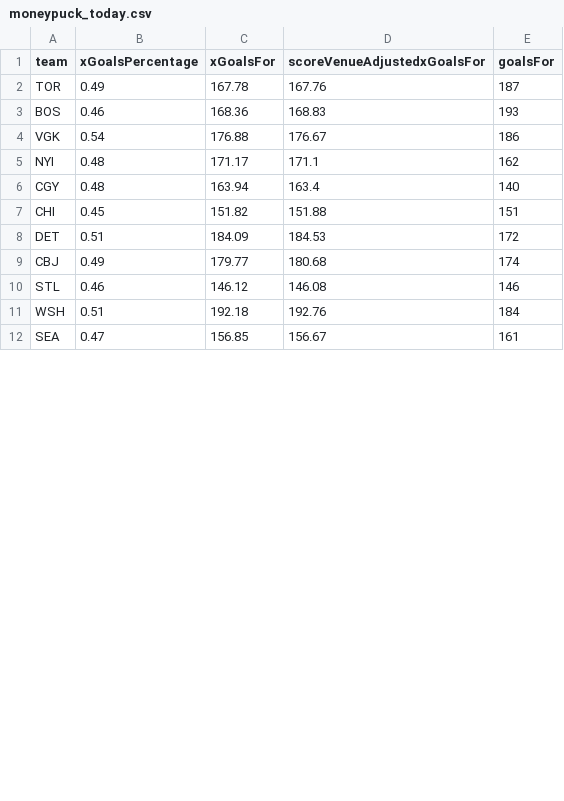
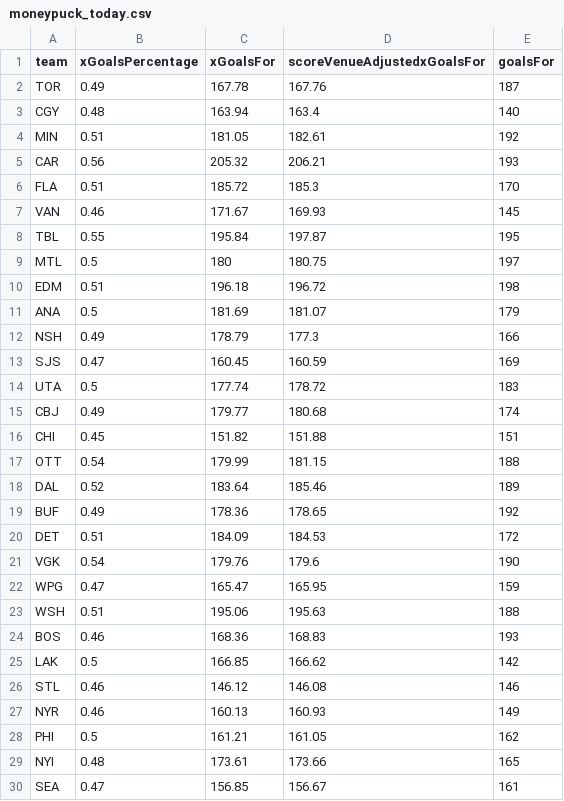
Before and after one commit to jonmccurdy/nhl_odds_moneypuck, a CSV file: data/moneypuck_today.csv, drawn as a sheet; only a part is shown; the diff covers the shown part only.

```diff
--- a/data/moneypuck_today.csv
+++ b/data/moneypuck_today.csv
@@ -2,11 +2,29 @@ team,xGoalsPercentage,xGoalsFor,scoreVenueAdjustedxGoalsFor,goalsFor
 TOR,0.49,167.78,167.76,187
+CGY,0.48,163.94,163.4,140
+MIN,0.51,181.05,182.61,192
+CAR,0.56,205.32,206.21,193
+FLA,0.51,185.72,185.3,170
+VAN,0.46,171.67,169.93,145
+TBL,0.55,195.84,197.87,195
+MTL,0.5,180,180.75,197
+EDM,0.51,196.18,196.72,198
+ANA,0.5,181.69,181.07,179
+NSH,0.49,178.79,177.3,166
+SJS,0.47,160.45,160.59,169
+UTA,0.5,177.74,178.72,183
+CBJ,0.49,179.77,180.68,174
+CHI,0.45,151.82,151.88,151
+OTT,0.54,179.99,181.15,188
+DAL,0.52,183.64,185.46,189
+BUF,0.49,178.36,178.65,192
+DET,0.51,184.09,184.53,172
+VGK,0.54,179.76,179.6,190
+WPG,0.47,165.47,165.95,159
+WSH,0.51,195.06,195.63,188
 BOS,0.46,168.36,168.83,193
-VGK,0.54,176.88,176.67,186
-NYI,0.48,171.17,171.1,162
-CGY,0.48,163.94,163.4,140
-CHI,0.45,151.82,151.88,151
-DET,0.51,184.09,184.53,172
-CBJ,0.49,179.77,180.68,174
+LAK,0.5,166.85,166.62,142
 STL,0.46,146.12,146.08,146
-WSH,0.51,192.18,192.76,184
+NYR,0.46,160.13,160.93,149
+PHI,0.5,161.21,161.05,162
+NYI,0.48,173.61,173.66,165
 SEA,0.47,156.85,156.67,161
```
Also changed, not shown: 2 added rows and 11 removed rows elsewhere in this file, data/games_today.csv, 1 other file.
